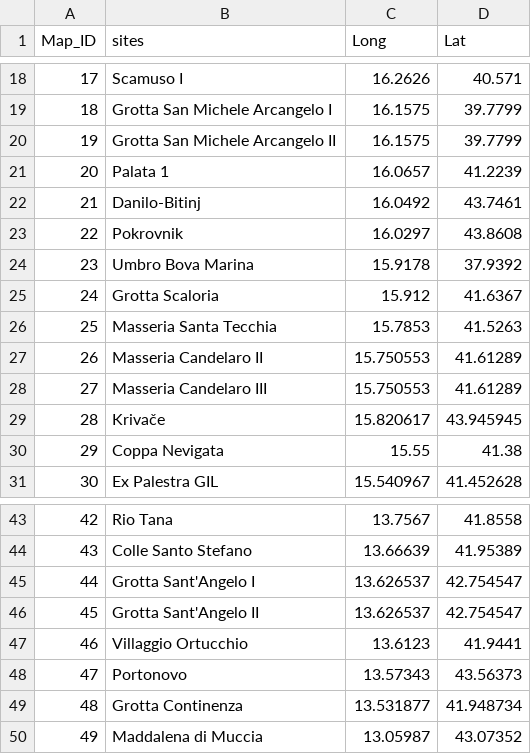
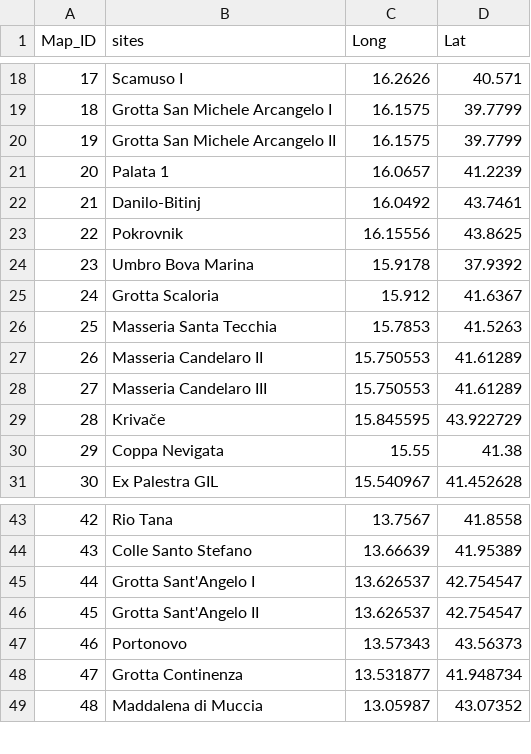
Before and after one commit to nmazzucco/CHRONOS, a CSV file: OUTPUTS/all_sites_numbered_map_lookup.csv, drawn as a sheet; only a part is shown, gaps mark what is left out; removed rows and columns are numbered as before the commit, all else as after; the diff names each change by its address in the sheet, - before the commit and + after, or states it on an @@ line.

```diff
--- a/OUTPUTS/all_sites_numbered_map_lookup.csv
+++ b/OUTPUTS/all_sites_numbered_map_lookup.csv
-C23 (Long): 16.0297
+C23 (Long): 16.15556
-D23 (Lat): 43.8608
+D23 (Lat): 43.8625
-C29 (Long): 15.820617
+C29 (Long): 15.845595
-D29 (Lat): 43.945945
+D29 (Lat): 43.922729
-row 47: 46 | Villaggio Ortucchio | 13.6123 | 41.9441
@@ column A (Map_ID) renumbered from row 47 down @@
```
Also changed, not shown: OUTPUTS/production_contribution_PN_all_sites.csv, OUTPUTS/production_score_all_sites.csv, 14 other files.
